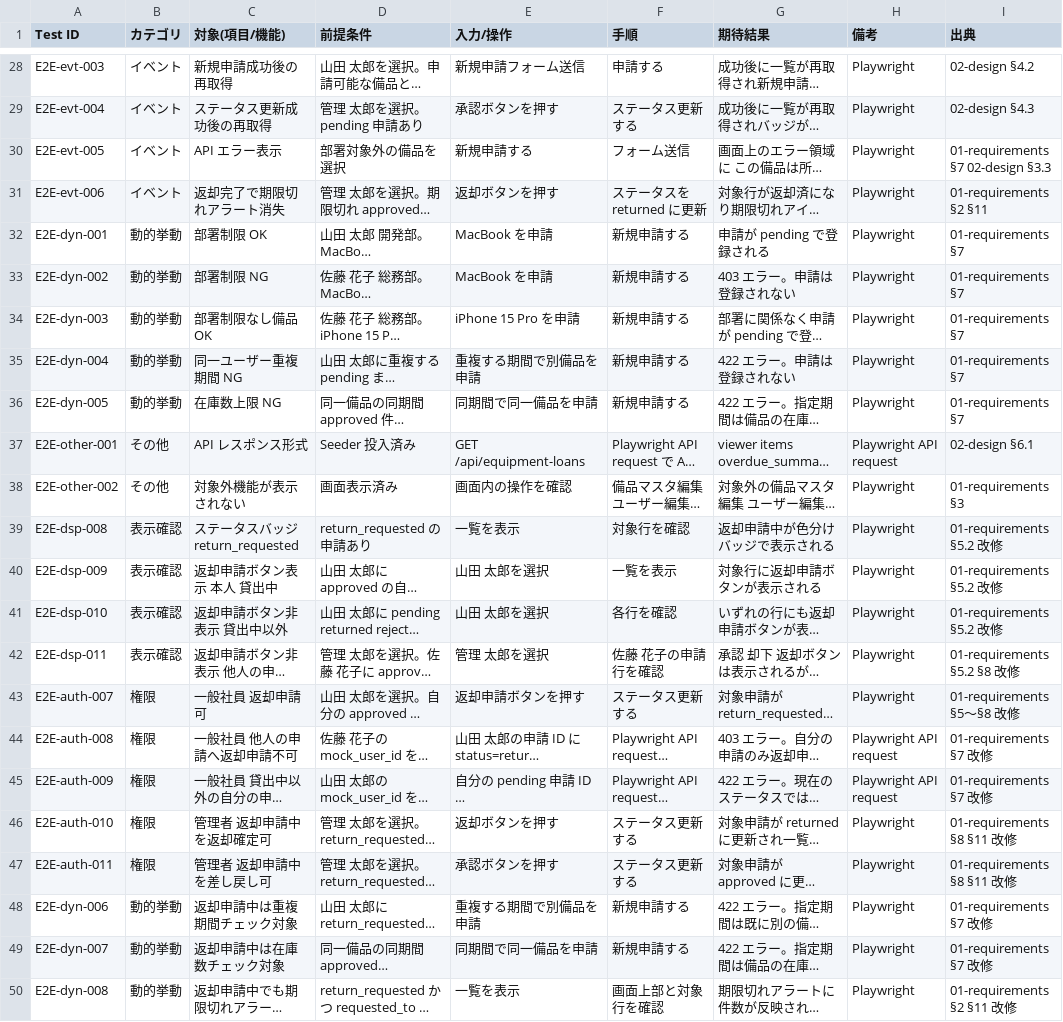
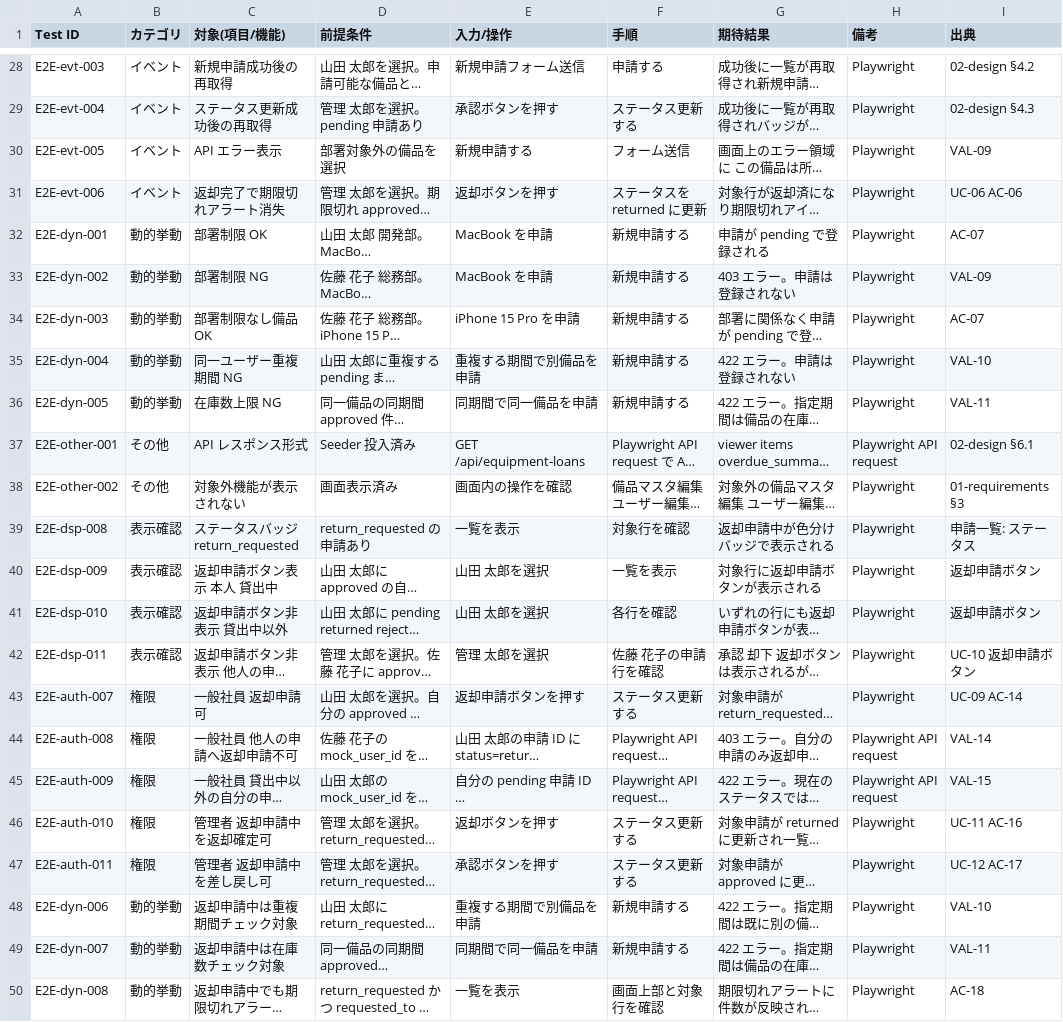
Before and after one commit to shs-miyajima/Cursor_Poc, a CSV file: docs/specs/001_create_management/03-test-plan.csv, drawn as a sheet; only a part is shown, gaps mark what is left out; long unchanged cells end in …; the diff covers the shown part only; the diff names each change by its address in the sheet, - before the commit and + after, or states it on an @@ line.

```diff
--- a/docs/specs/001_create_management/03-test-plan.csv
+++ b/docs/specs/001_create_management/03-test-plan.csv
-I30 (出典): 01-requirements §7 02-design §3.3
+I30 (出典): VAL-09
-I31 (出典): 01-requirements §2 §11
+I31 (出典): UC-06 AC-06
-I32 (出典): 01-requirements §7
+I32 (出典): AC-07
-I33 (出典): 01-requirements §7
+I33 (出典): VAL-09
-I34 (出典): 01-requirements §7
+I34 (出典): AC-07
-I35 (出典): 01-requirements §7
+I35 (出典): VAL-10
-I36 (出典): 01-requirements §7
+I36 (出典): VAL-11
-I39 (出典): 01-requirements §5.2 改修
+I39 (出典): 申請一覧: ステータス
-I40:I41 (出典): 01-requirements §5.2 改修
+I40:I41 (出典): 返却申請ボタン
-I42 (出典): 01-requirements §5.2 §8 改修
+I42 (出典): UC-10 返却申請ボタン
-I43 (出典): 01-requirements §5〜§8 改修
+I43 (出典): UC-09 AC-14
-I44 (出典): 01-requirements §7 改修
+I44 (出典): VAL-14
-I45 (出典): 01-requirements §7 改修
+I45 (出典): VAL-15
-I46 (出典): 01-requirements §8 §11 改修
+I46 (出典): UC-11 AC-16
-I47 (出典): 01-requirements §8 §11 改修
+I47 (出典): UC-12 AC-17
-I48 (出典): 01-requirements §7 改修
+I48 (出典): VAL-10
-I49 (出典): 01-requirements §7 改修
+I49 (出典): VAL-11
-I50 (出典): 01-requirements §2 §11 改修
+I50 (出典): AC-18
```
Also changed, not shown: 26 edited cells elsewhere in this file, docs/specs/001_create_management/03-test-plan-phpunit.csv, docs/specs/001_create_management/03-test-plan-vitest.csv, 14 other files.
